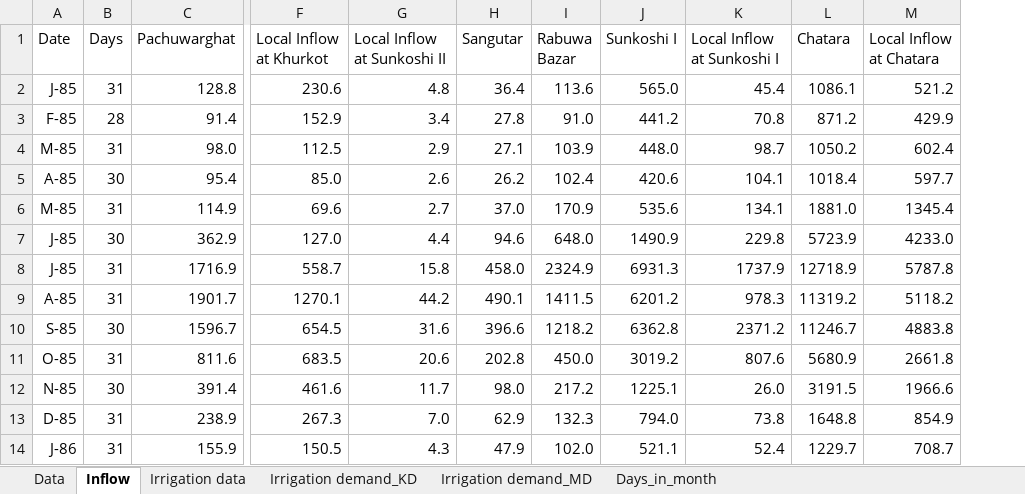
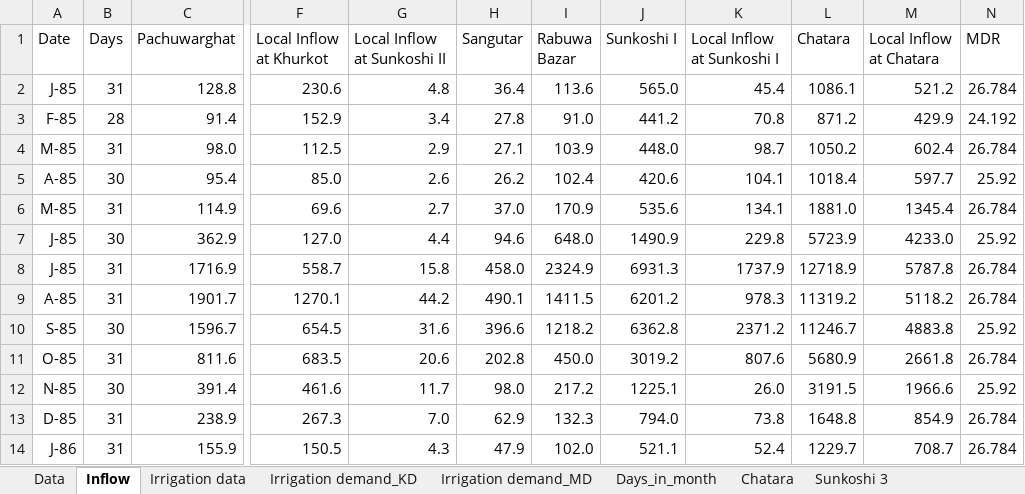
Before and after one commit to Jetsonic/Python, an Excel workbook: pso_data(1985-2014).xlsx, sheet Inflow, drawn as a sheet; only a part is shown, gaps mark what is left out; values as stored, in another font and other column widths than the file's, no borders; the diff names each change by its address in the sheet, - before the commit and + after, or states it on an @@ line.

```diff
--- a/pso_data(1985-2014).xlsx (sheet Inflow)
+++ b/pso_data(1985-2014).xlsx (sheet Inflow)
+sheet tab: Chatara
+sheet tab: Sunkoshi 3
+column N (MDR), rows 2-14: 26.784 | 24.192 | 26.784 | 25.92 | 26.784 | 25.92 | 26.784 | 26.784 | 25.92 | 26.784 | 25.92 | 26.784 | 26.784
```
Also changed, not shown: sheet Data, other sheet tabs, hidden cells, Sunkoshi.xlsx, 18 other files.
